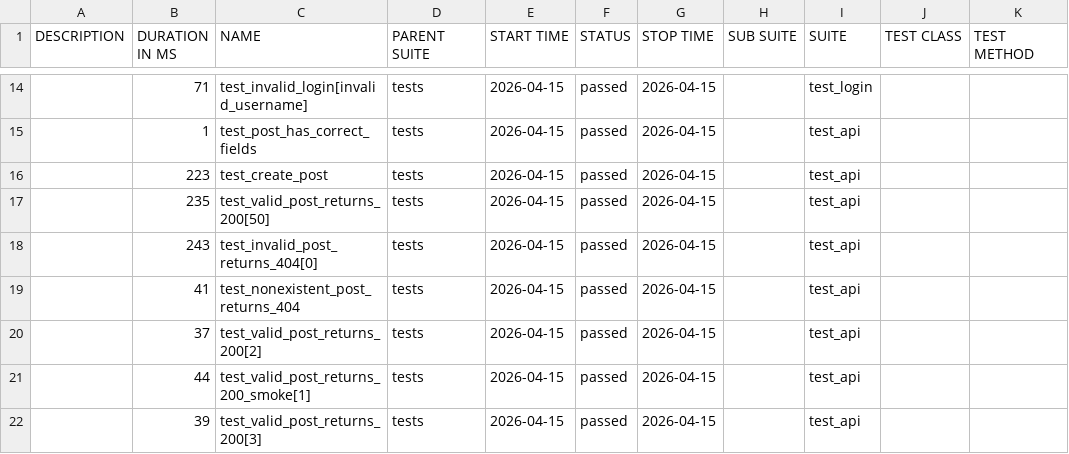
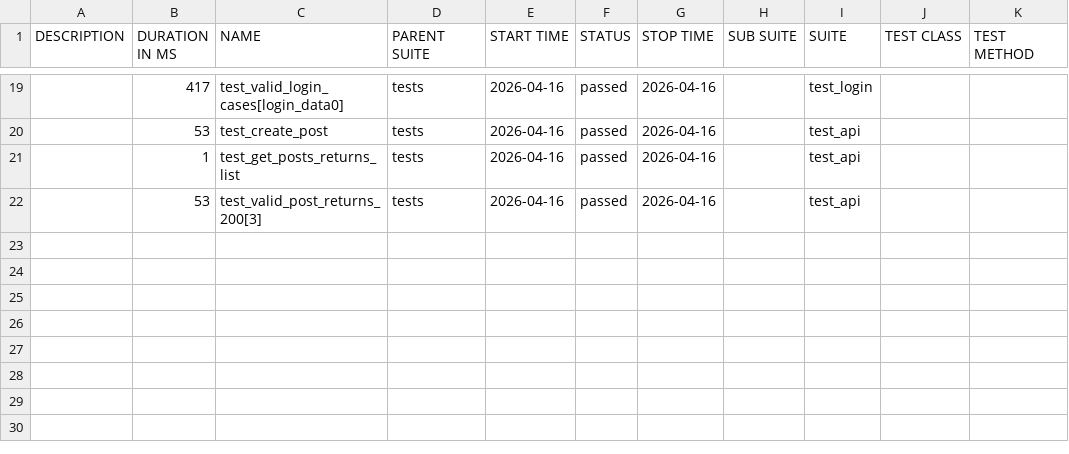
Before and after one commit to radekmeloun/testing_lessons, a CSV file: regression/data/suites.csv, drawn as a sheet; only a part is shown, gaps mark what is left out; the diff covers the shown part only.

```diff
--- a/regression/data/suites.csv
+++ b/regression/data/suites.csv
@@ -14,9 +19,4 @@
-"","71","test_invalid_login[invalid_username]","tests","2026-04-15","passed","2026-04-15","","test_login","",""
-"","1","test_post_has_correct_fields","tests","2026-04-15","passed","2026-04-15","","test_api","",""
-"","223","test_create_post","tests","2026-04-15","passed","2026-04-15","","test_api","",""
-"","235","test_valid_post_returns_200[50]","tests","2026-04-15","passed","2026-04-15","","test_api","",""
-"","243","test_invalid_post_returns_404[0]","tests","2026-04-15","passed","2026-04-15","","test_api","",""
-"","41","test_nonexistent_post_returns_404","tests","2026-04-15","passed","2026-04-15","","test_api","",""
-"","37","test_valid_post_returns_200[2]","tests","2026-04-15","passed","2026-04-15","","test_api","",""
-"","44","test_valid_post_returns_200_smoke[1]","tests","2026-04-15","passed","2026-04-15","","test_api","",""
-"","39","test_valid_post_returns_200[3]","tests","2026-04-15","passed","2026-04-15","","test_api","",""
+"","417","test_valid_login_cases[login_data0]","tests","2026-04-16","passed","2026-04-16","","test_login","",""
+"","53","test_create_post","tests","2026-04-16","passed","2026-04-16","","test_api","",""
+"","1","test_get_posts_returns_list","tests","2026-04-16","passed","2026-04-16","","test_api","",""
+"","53","test_valid_post_returns_200[3]","tests","2026-04-16","passed","2026-04-16","","test_api","",""
```
Also changed, not shown: 7 added rows, 2 removed rows and 34 edited cells elsewhere in this file, 36 other files.
